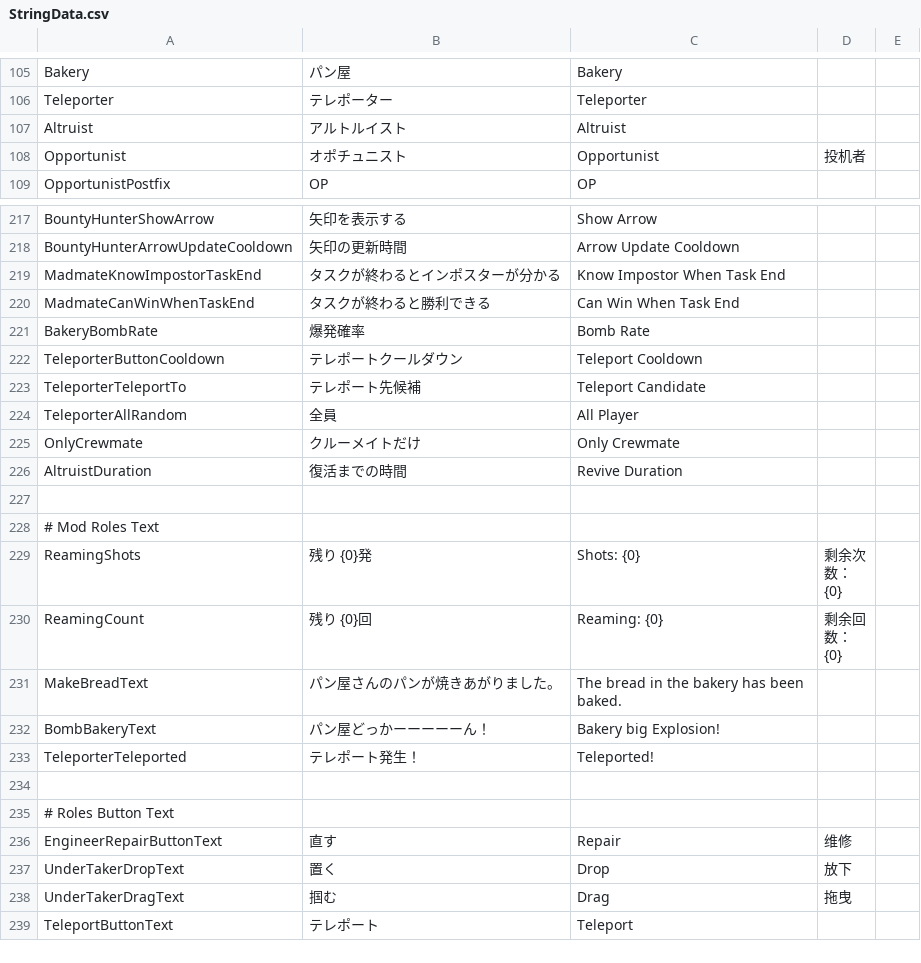
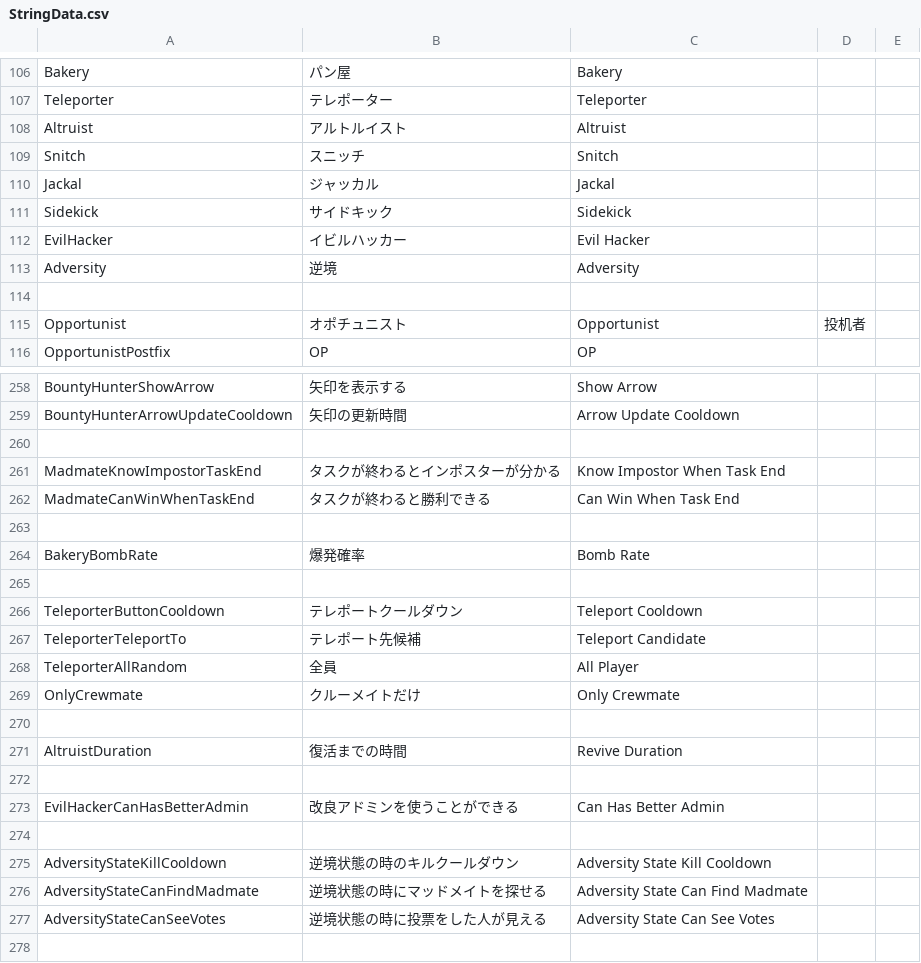
Before and after one commit to reitou-mugicha/UM-TranslateFiles, a CSV file: StringData.csv, drawn as a sheet; only a part is shown, gaps mark what is left out; the shorter side is filled out with more unchanged rows; the diff covers the shown part only.

Commit message:
Update 11/26

```diff
--- a/StringData.csv
+++ b/StringData.csv
@@ -107,2 +108,8 @@ Teleporter,テレポーター,Teleporter,,
 Altruist,アルトルイスト,Altruist,,
+Snitch,スニッチ,Snitch,,
+Jackal,ジャッカル,Jackal,,
+Sidekick,サイドキック,Sidekick,,
+EvilHacker,イビルハッカー,"Evil Hacker",,
+Adversity,逆境,Adversity,,
+,,,,
 Opportunist,オポチュニスト,Opportunist,投机者,
@@ -218,0 +260 @@ BountyHunterArrowUpdateCooldown,矢印の更新時間,Arrow Update Cooldown,,
+,,,,
@@ -220,0 +263 @@ MadmateCanWinWhenTaskEnd,タスクが終わると勝利できる,Can Win When Ta
+,,,,
@@ -221,0 +265 @@ BakeryBombRate,爆発確率,Bomb Rate,,
+,,,,
@@ -225,0 +270 @@ OnlyCrewmate,クルーメイトだけ,Only Crewmate,,
+,,,,
@@ -226,0 +272,6 @@ AltruistDuration,復活までの時間,Revive Duration,,
+,,,,
+EvilHackerCanHasBetterAdmin,改良アドミンを使うことができる,"Can Has Better Admin",,
+,,,,
+AdversityStateKillCooldown,逆境状態の時のキルクールダウン,"Adversity State Kill Cooldown",,
+AdversityStateCanFindMadmate,逆境状態の時にマッドメイトを探せる,"Adversity State Can Find Madmate",,
+AdversityStateCanSeeVotes,逆境状態の時に投票をした人が見える,"Adversity State Can See Votes",,
```
Also changed, not shown: 36 added rows and 6 edited cells elsewhere in this file.
